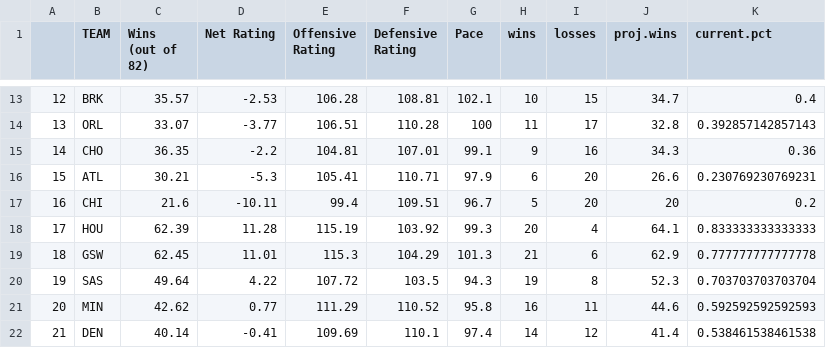
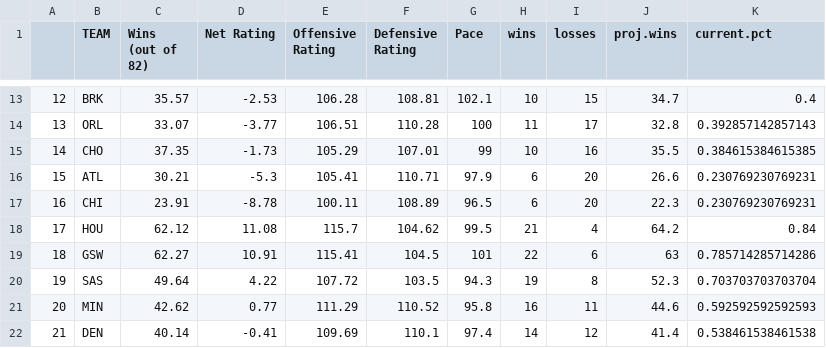
Before and after one commit to tvbassine/four.factors.data, a CSV file: overall.csv, drawn as a sheet; only a part is shown, gaps mark what is left out; the diff covers the shown part only.

```diff
--- a/overall.csv
+++ b/overall.csv
@@ -14,7 +14,7 @@
 "13","ORL",33.07,-3.77,106.51,110.28,100,11,17,32.8,0.392857142857143
-"14","CHO",36.35,-2.2,104.81,107.01,99.1,9,16,34.3,0.36
+"14","CHO",37.35,-1.73,105.29,107.01,99,10,16,35.5,0.384615384615385
 "15","ATL",30.21,-5.3,105.41,110.71,97.9,6,20,26.6,0.230769230769231
-"16","CHI",21.6,-10.11,99.4,109.51,96.7,5,20,20,0.2
-"17","HOU",62.39,11.28,115.19,103.92,99.3,20,4,64.1,0.833333333333333
-"18","GSW",62.45,11.01,115.3,104.29,101.3,21,6,62.9,0.777777777777778
+"16","CHI",23.91,-8.78,100.11,108.89,96.5,6,20,22.3,0.230769230769231
+"17","HOU",62.12,11.08,115.7,104.62,99.5,21,4,64.2,0.84
+"18","GSW",62.27,10.91,115.41,104.5,101,22,6,63,0.785714285714286
 "19","SAS",49.64,4.22,107.72,103.5,94.3,19,8,52.3,0.703703703703704
```
Also changed, not shown: 1 added row, 1 removed row and 74 edited cells elsewhere in this file, def.csv, off.csv, 2 other files.
